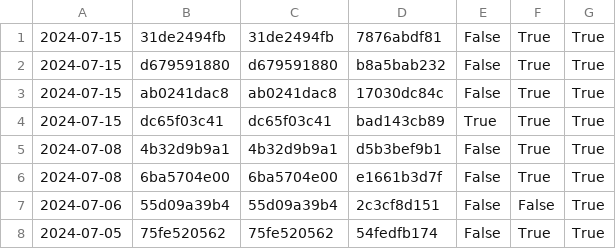
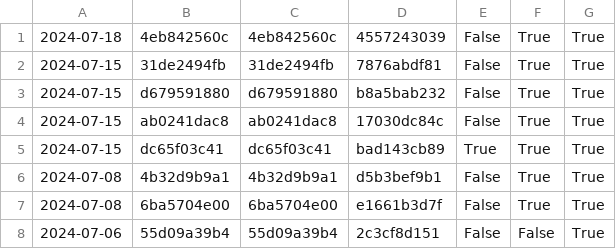
Before and after one commit to nomeata/lean-stage0-audit, a CSV file: repo-digest.csv, drawn as a sheet; only a part is shown; the shorter side is filled out with more unchanged rows.

```diff
--- a/repo-digest.csv
+++ b/repo-digest.csv
@@ -1 +1,2 @@
+2024-07-18,4eb842560c,4eb842560c,4557243039,False,True,True
 2024-07-15,31de2494fb,31de2494fb,7876abdf81,False,True,True
```
Also changed, not shown: builds.csv, 1 other file.
